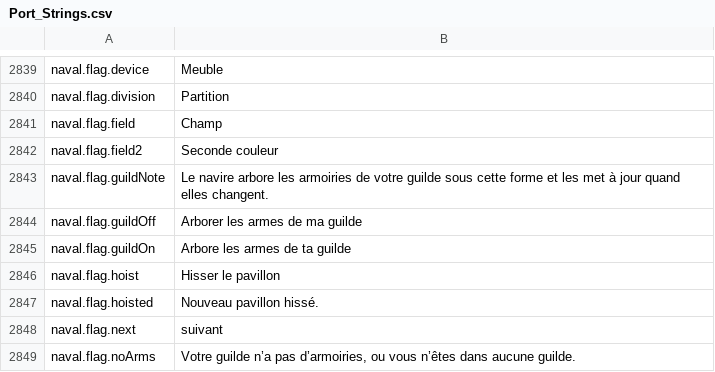
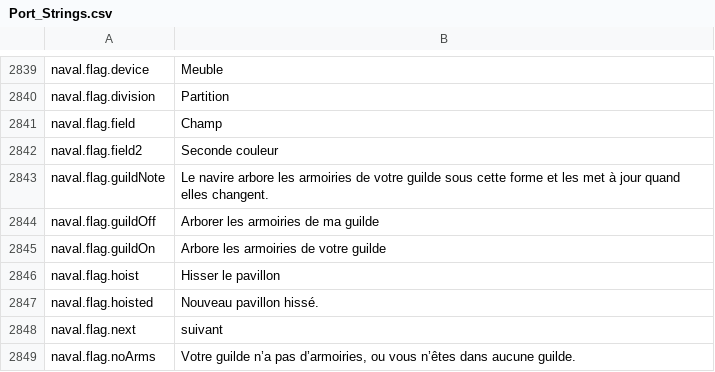
Before and after one commit to Betawolf1213/daggerfall-js-source-voice, a CSV file: locales/fr/Port_Strings.csv, drawn as a sheet; only a part is shown, gaps mark what is left out.

```diff
--- a/locales/fr/Port_Strings.csv
+++ b/locales/fr/Port_Strings.csv
@@ -2843,4 +2843,4 @@ naval.flag.field2,"Seconde couleur"
 naval.flag.guildNote,"Le navire arbore les armoiries de votre guilde sous cette forme et les met à jour quand elles changent."
-naval.flag.guildOff,"Arborer les armes de ma guilde"
-naval.flag.guildOn,"Arbore les armes de ta guilde"
+naval.flag.guildOff,"Arborer les armoiries de ma guilde"
+naval.flag.guildOn,"Arbore les armoiries de votre guilde"
 naval.flag.hoist,"Hisser le pavillon"
```
Also changed, not shown: locales/bg/Port_Strings.csv, locales/da/Port_Strings.csv, 19 other files.
